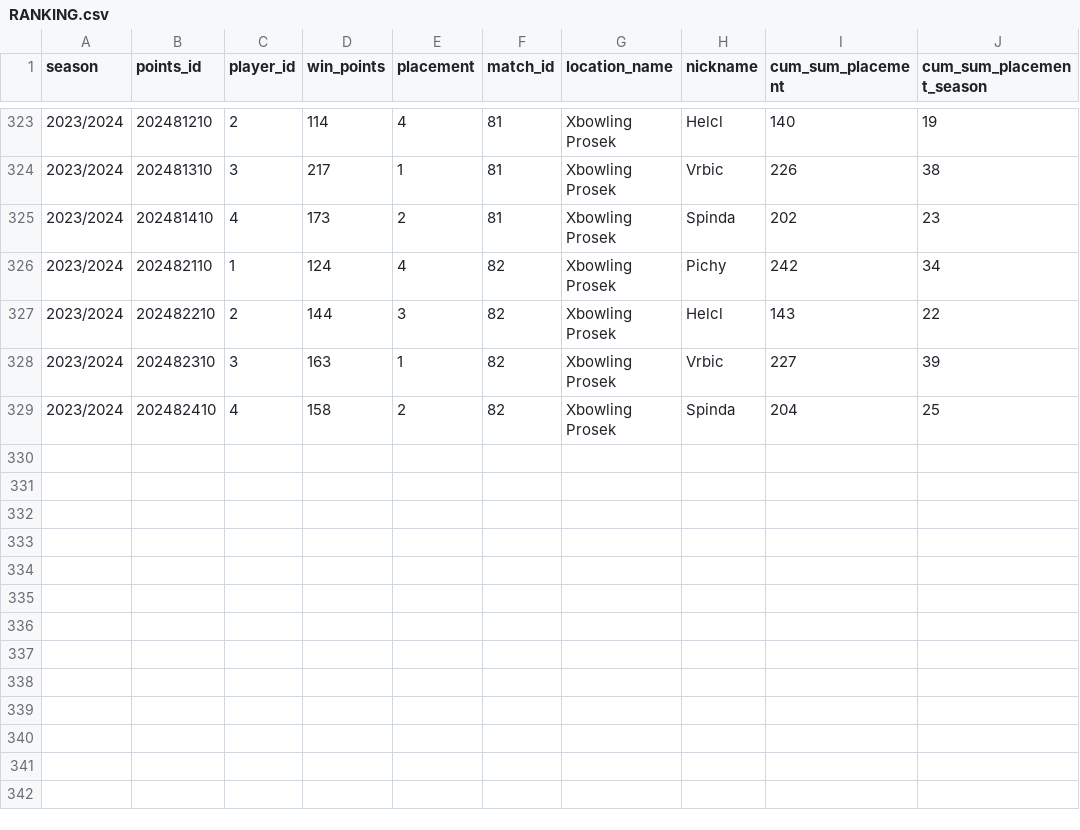
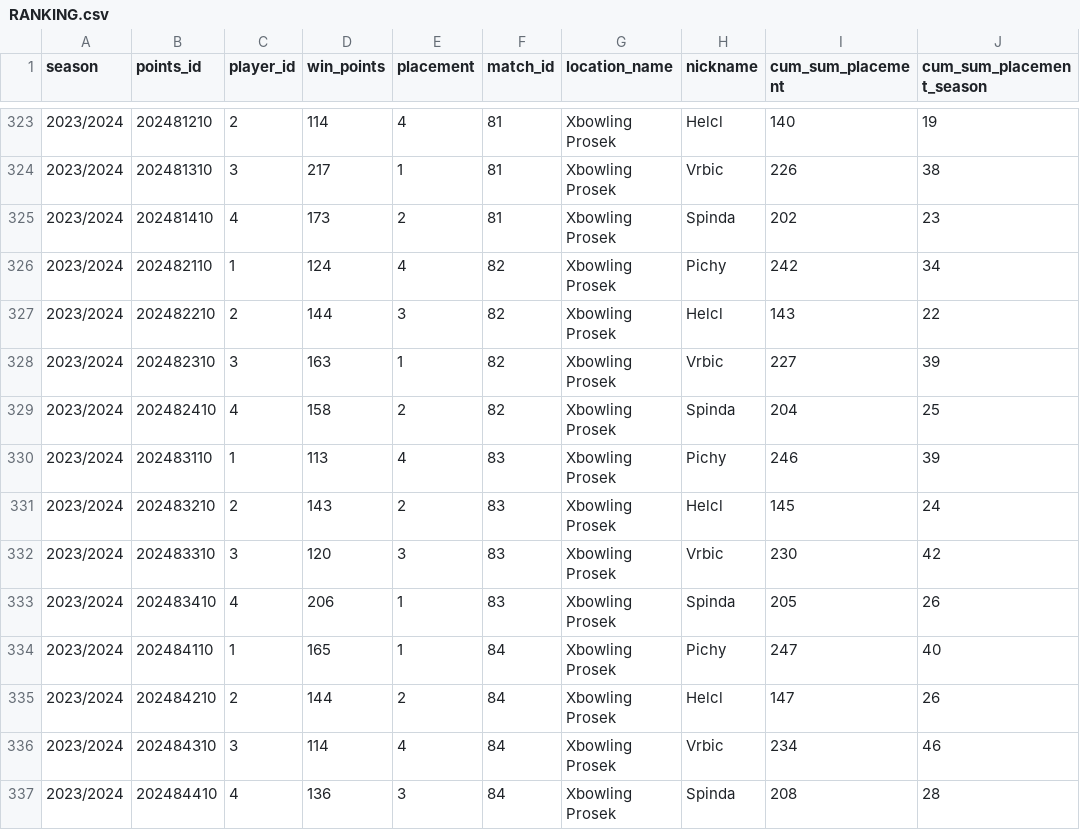
Before and after one commit to P33Rview/Bowling_league_app, a CSV file: datasets/RANKING.csv, drawn as a sheet; only a part is shown, gaps mark what is left out; the diff names each change by its address in the sheet, - before the commit and + after, or states it on an @@ line.

Commit message:
Update RANKING.csv

```diff
--- a/datasets/RANKING.csv
+++ b/datasets/RANKING.csv
+row 330: 2023/2024 | 202483110 | 1 | 113 | 4 | 83 | Xbowling Prosek | Pichy | 246 | 39
+row 331: 2023/2024 | 202483210 | 2 | 143 | 2 | 83 | Xbowling Prosek | Helcl | 145 | 24
+row 332: 2023/2024 | 202483310 | 3 | 120 | 3 | 83 | Xbowling Prosek | Vrbic | 230 | 42
+row 333: 2023/2024 | 202483410 | 4 | 206 | 1 | 83 | Xbowling Prosek | Spinda | 205 | 26
+row 334: 2023/2024 | 202484110 | 1 | 165 | 1 | 84 | Xbowling Prosek | Pichy | 247 | 40
+row 335: 2023/2024 | 202484210 | 2 | 144 | 2 | 84 | Xbowling Prosek | Helcl | 147 | 26
+row 336: 2023/2024 | 202484310 | 3 | 114 | 4 | 84 | Xbowling Prosek | Vrbic | 234 | 46
+row 337: 2023/2024 | 202484410 | 4 | 136 | 3 | 84 | Xbowling Prosek | Spinda | 208 | 28
```
